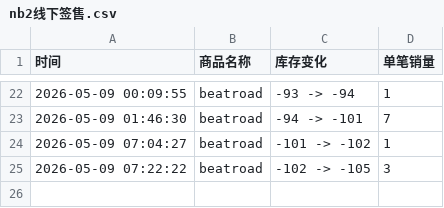
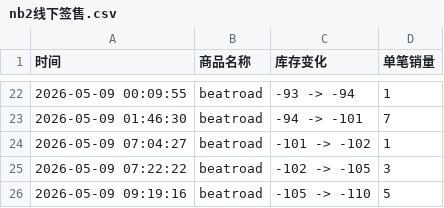
Before and after one commit to yuiki001/nb2-br0511, a CSV file: nb2线下签售.csv, drawn as a sheet; only a part is shown, gaps mark what is left out; the diff names each change by its address in the sheet, - before the commit and + after, or states it on an @@ line.

Commit message:
自动更新数据 2026-05-09 09:19:16

```diff
--- a/nb2线下签售.csv
+++ b/nb2线下签售.csv
+row 26: 2026-05-09 09:19:16 | beatroad | -105 -> -110 | 5
```
